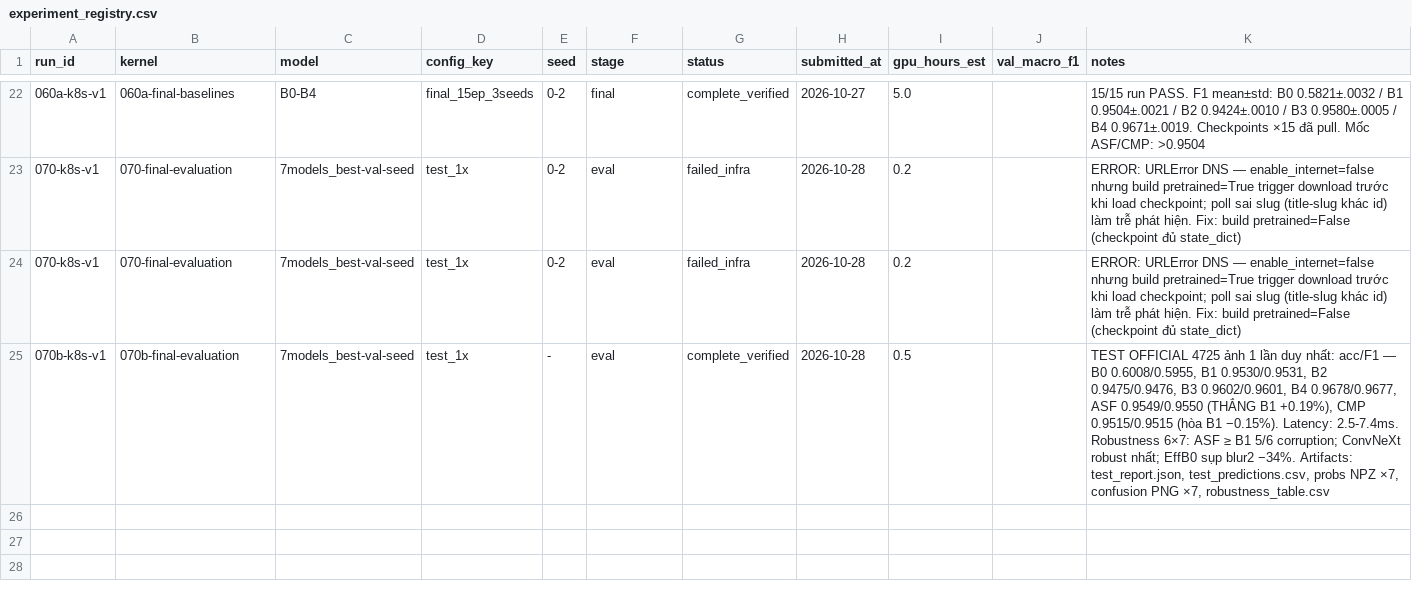
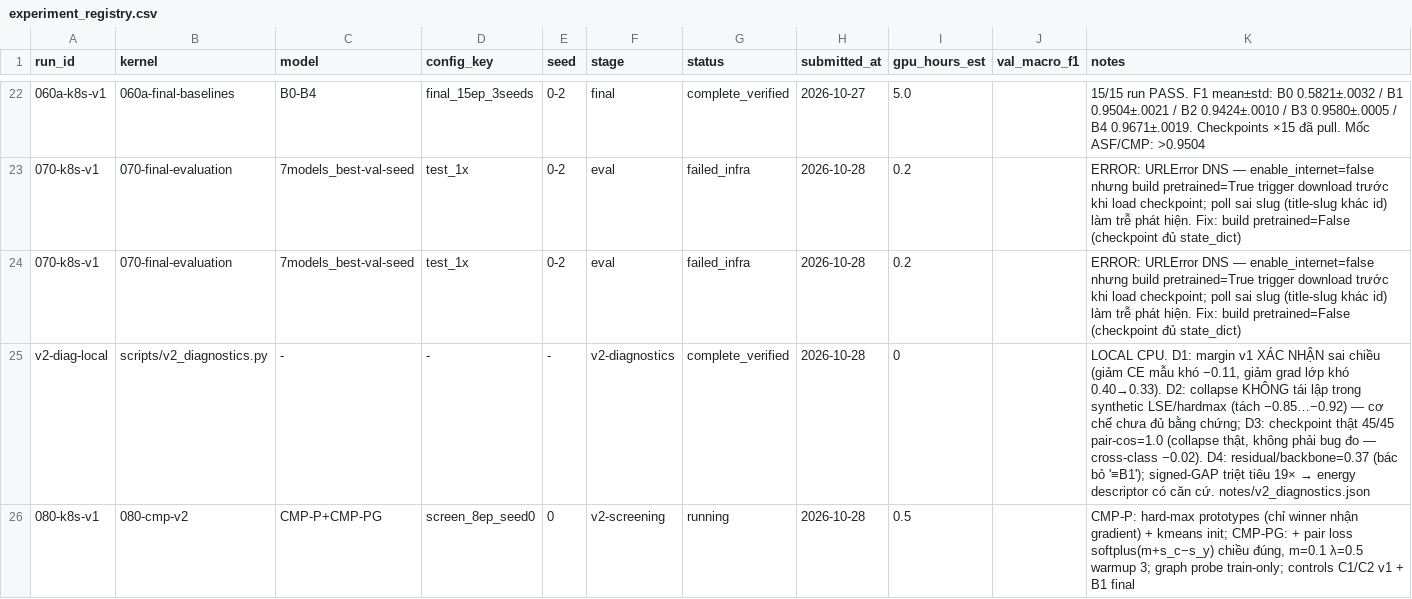
Before and after one commit to bangdang-ai-developer/kaggle-research, a CSV file: notes/experiment_registry.csv, drawn as a sheet; only a part is shown, gaps mark what is left out; removed rows and columns are numbered as before the commit, all else as after; the diff names each change by its address in the sheet, - before the commit and + after, or states it on an @@ line.

Commit message:
V2: 080-cmp-v2 pushed (running); registry updated with v2 diagnostics row

```diff
--- a/notes/experiment_registry.csv
+++ b/notes/experiment_registry.csv
-row 25: 070b-k8s-v1 | 070b-final-evaluation | 7models_best-val-seed | test_1x | - | eval | complete_verified | 2026-10-28 | 0.5 |  | TEST OFFICIAL 4725 ảnh 1 lần duy nhất: acc/F1 — B0 0.6008/0.5955, B1 0.9530/0.9531, B2 0.9475/0.9476, B3 0.9602/0.9601, B4 0.9678/0.9677, ASF 0.9549/0.9550 (THẮNG B1 +0.19%), CMP 0.9515/0.9515 (hòa B1 −0.15%). Latency: 2.5-7.4ms. Robustness 6×7: ASF ≥ B1 5/6 corruption; ConvNeXt robust nhất; EffB0 sụp blur2 −34%. Artifacts: test_report.json, test_predictions.csv, probs NPZ ×7, confusion PNG ×7, robustness_table.csv
+row 25: v2-diag-local | scripts/v2_diagnostics.py | - | - | - | v2-diagnostics | complete_verified | 2026-10-28 | 0 |  | LOCAL CPU. D1: margin v1 XÁC NHẬN sai chiều (giảm CE mẫu khó −0.11, giảm grad lớp khó 0.40→0.33). D2: collapse KHÔNG tái lập trong synthetic LSE/hardmax (tách −0.85…−0.92) — cơ chế chưa đủ bằng chứng; D3: checkpoint thật 45/45 pair-cos=1.0 (collapse thật, không phải bug đo — cross-class −0.02). D4: residual/backbone=0.37 (bác bỏ '≡B1'); signed-GAP triệt tiêu 19× → energy descriptor có căn cứ. notes/v2_diagnostics.json
+row 26: 080-k8s-v1 | 080-cmp-v2 | CMP-P+CMP-PG | screen_8ep_seed0 | 0 | v2-screening | running | 2026-10-28 | 0.5 |  | CMP-P: hard-max prototypes (chỉ winner nhận gradient) + kmeans init; CMP-PG: + pair loss softplus(m+s_c−s_y) chiều đúng, m=0.1 λ=0.5 warmup 3; graph probe train-only; controls C1/C2 v1 + B1 final
```
